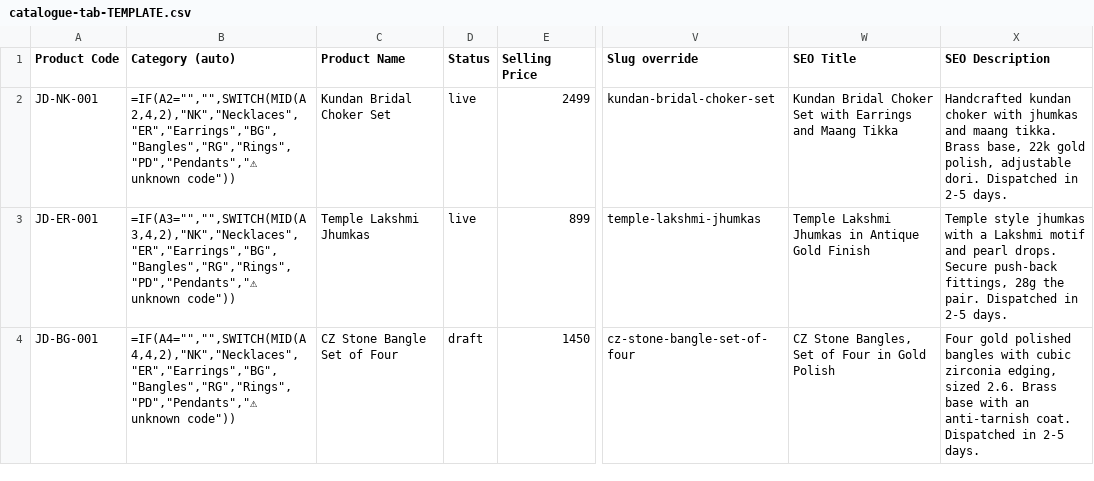
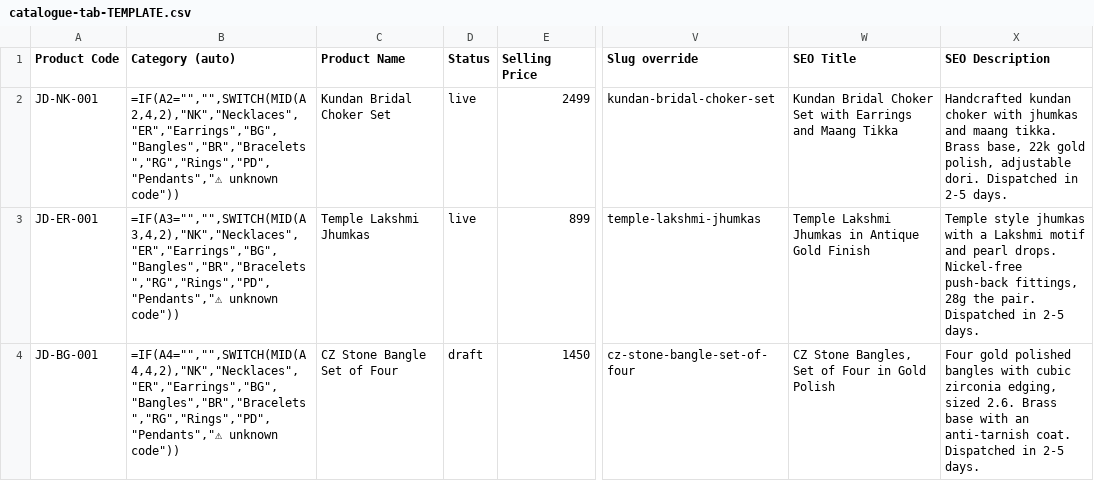
Before and after one commit to jadauco-jewels/jadauco, a CSV file: doc/sheet/catalogue-tab-TEMPLATE.csv, drawn as a sheet; only a part is shown, gaps mark what is left out; the diff names each change by its address in the sheet, - before the commit and + after, or states it on an @@ line.

Commit message:
added braceletes

```diff
--- a/doc/sheet/catalogue-tab-TEMPLATE.csv
+++ b/doc/sheet/catalogue-tab-TEMPLATE.csv
-B2 (Category (auto)): =IF(A2="","",SWITCH(MID(A2,4,2),"NK","Necklaces","ER","Earrings","BG","Bangles","RG","Rings","PD","Pendants","⚠ unknown code"))
+B2 (Category (auto)): =IF(A2="","",SWITCH(MID(A2,4,2),"NK","Necklaces","ER","Earrings","BG","Bangles","BR","Bracelets","RG","Rings","PD","Pendants","⚠ unknown code"))
-B3 (Category (auto)): =IF(A3="","",SWITCH(MID(A3,4,2),"NK","Necklaces","ER","Earrings","BG","Bangles","RG","Rings","PD","Pendants","⚠ unknown code"))
+B3 (Category (auto)): =IF(A3="","",SWITCH(MID(A3,4,2),"NK","Necklaces","ER","Earrings","BG","Bangles","BR","Bracelets","RG","Rings","PD","Pendants","⚠ unknown code"))
-X3 (SEO Description): …pearl drops. Secure push-back fittings,…
+X3 (SEO Description): …pearl drops. Nickel-free push-back fittings,…
-B4 (Category (auto)): =IF(A4="","",SWITCH(MID(A4,4,2),"NK","Necklaces","ER","Earrings","BG","Bangles","RG","Rings","PD","Pendants","⚠ unknown code"))
+B4 (Category (auto)): =IF(A4="","",SWITCH(MID(A4,4,2),"NK","Necklaces","ER","Earrings","BG","Bangles","BR","Bracelets","RG","Rings","PD","Pendants","⚠ unknown code"))
```
Also changed, not shown: doc/sheet/catalogue-tab-CURRENT.csv, doc/sheet/instructions-tab.csv, 12 other files.
